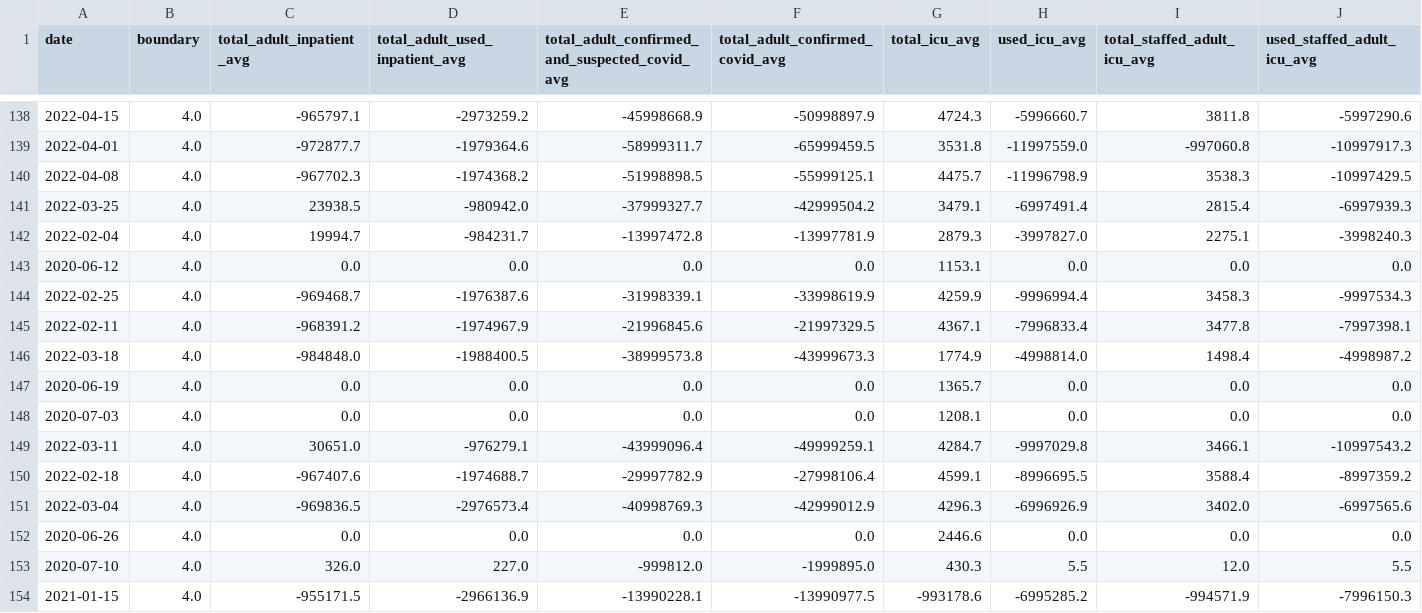
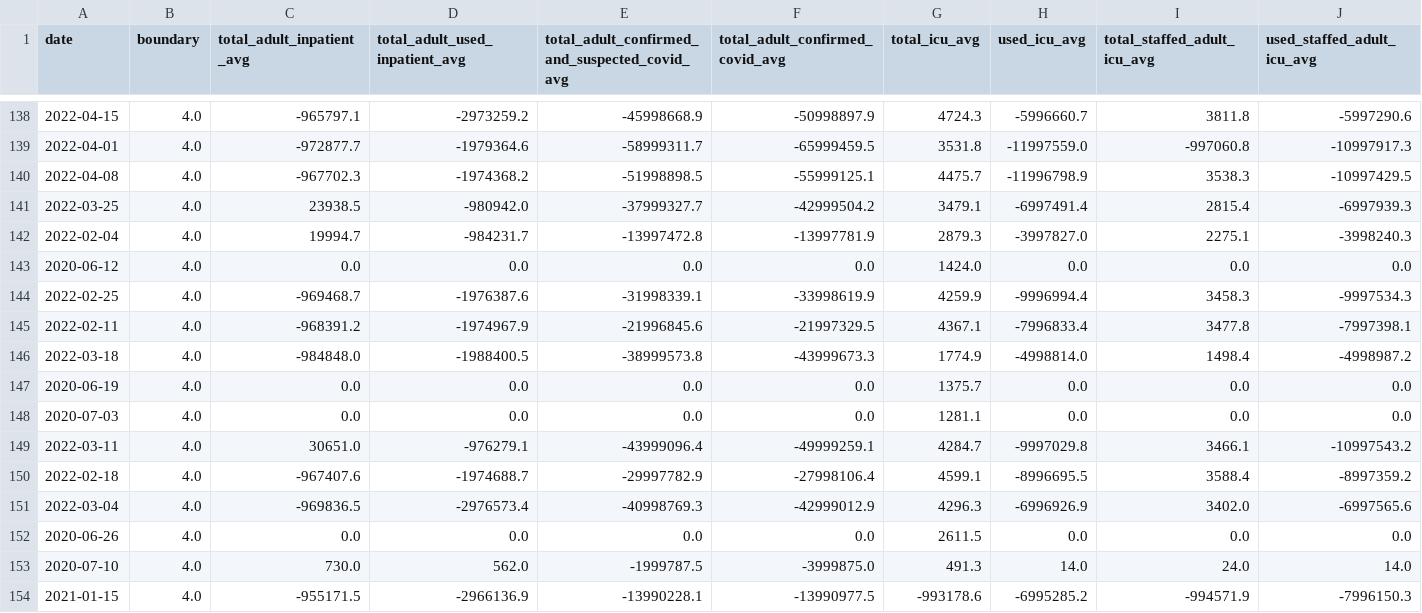
Before and after one commit to DLab/PoC-NY-data, a CSV file: output/Hospital-Data/hospitalData_State_NY.csv, drawn as a sheet; only a part is shown, gaps mark what is left out; removed rows and columns are numbered as before the commit, all else as after; rows hold the shown columns only; the diff covers the shown part only; the diff names each change by its address in the sheet, - before the commit and + after, or states it on an @@ line.

```diff
--- a/output/Hospital-Data/hospitalData_State_NY.csv
+++ b/output/Hospital-Data/hospitalData_State_NY.csv
-G143 (total_icu_avg): 1153.1
+G143 (total_icu_avg): 1424.0
-G147 (total_icu_avg): 1365.7
+G147 (total_icu_avg): 1375.7
-G148 (total_icu_avg): 1208.1
+G148 (total_icu_avg): 1281.1
-G152 (total_icu_avg): 2446.6
+G152 (total_icu_avg): 2611.5
-row 153: 2020-07-10 | 4.0 | 326.0 | 227.0 | -999812.0 | -1999895.0 | 430.3 | 5.5 | 12.0 | 5.5
+row 153: 2020-07-10 | 4.0 | 730.0 | 562.0 | -1999787.5 | -3999875.0 | 491.3 | 14.0 | 24.0 | 14.0
```
Also changed, not shown: 1 added row, 1 removed row and 38 edited cells elsewhere in this file, 2 other files.
